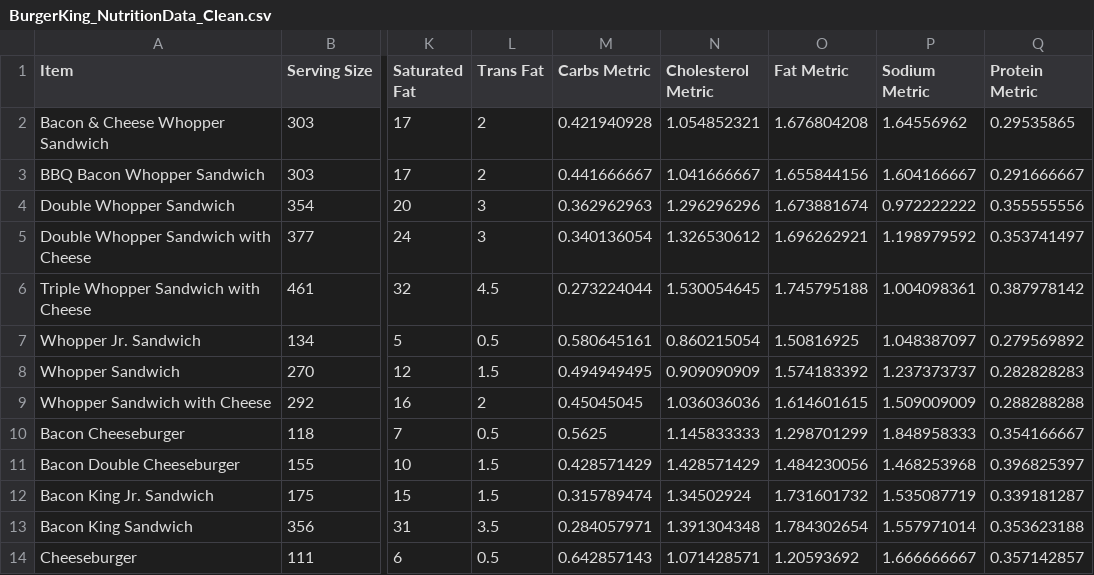
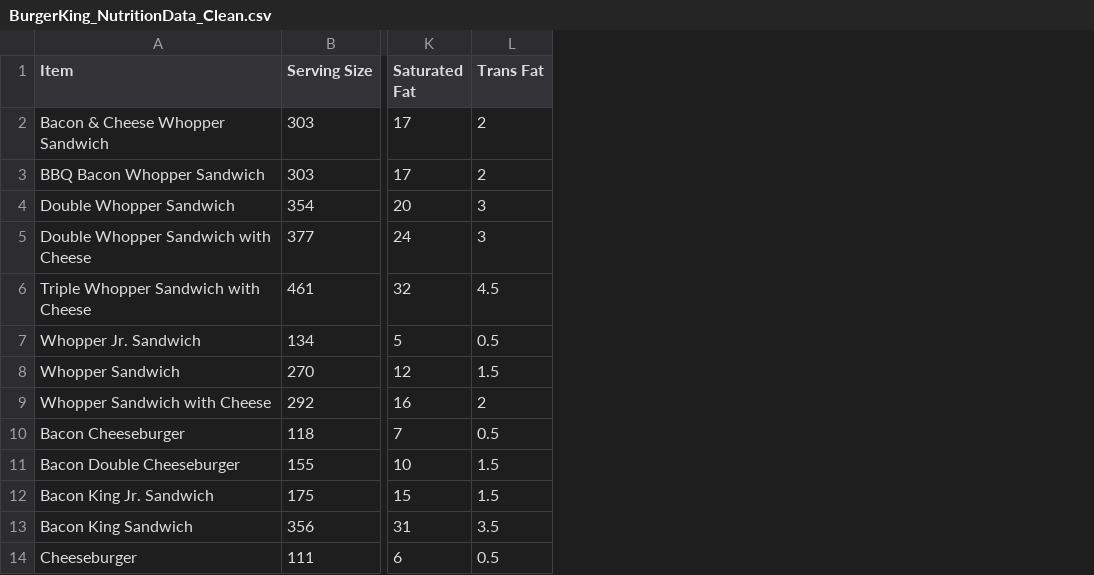
Before and after one commit to r8prasad/Group24-food-chain-health, a CSV file: data/CleanedNutritionData/BurgerKing_NutritionData_Clean.csv, drawn as a sheet; only a part is shown, gaps mark what is left out; the diff names each change by its address in the sheet, - before the commit and + after, or states it on an @@ line.

```diff
--- a/data/CleanedNutritionData/BurgerKing_NutritionData_Clean.csv
+++ b/data/CleanedNutritionData/BurgerKing_NutritionData_Clean.csv
-column M (Carbs Metric), rows 2-14: 0.421940928 | 0.441666667 | 0.362962963 | 0.340136054 | 0.273224044 | 0.580645161 | 0.494949495 | 0.45045045 | 0.5625 | 0.428571429 | 0.315789474 | 0.284057971 | 0.642857143
-column N (Cholesterol Metric), rows 2-14: 1.054852321 | 1.041666667 | 1.296296296 | 1.326530612 | 1.530054645 | 0.860215054 | 0.909090909 | 1.036036036 | 1.145833333 | 1.428571429 | 1.34502924 | 1.391304348 | 1.071428571
-column O (Fat Metric), rows 2-14: 1.676804208 | 1.655844156 | 1.673881674 | 1.696262921 | 1.745795188 | 1.50816925 | 1.574183392 | 1.614601615 | 1.298701299 | 1.484230056 | 1.731601732 | 1.784302654 | 1.20593692
-column P (Sodium Metric), rows 2-14: 1.64556962 | 1.604166667 | 0.972222222 | 1.198979592 | 1.004098361 | 1.048387097 | 1.237373737 | 1.509009009 | 1.848958333 | 1.468253968 | 1.535087719 | 1.557971014 | 1.666666667
-column Q (Protein Metric), rows 2-14: 0.29535865 | 0.291666667 | 0.355555556 | 0.353741497 | 0.387978142 | 0.279569892 | 0.282828283 | 0.288288288 | 0.354166667 | 0.396825397 | 0.339181287 | 0.353623188 | 0.357142857
```
Also changed, not shown: data/CleanedNutritionData/ChickFilA_NutritionData_Clean.csv, data/CleanedNutritionData/Mcdonalds_NutritionData_Clean.csv, 17 other files.
